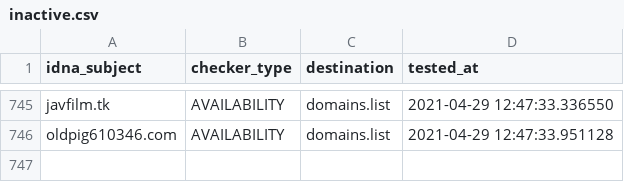
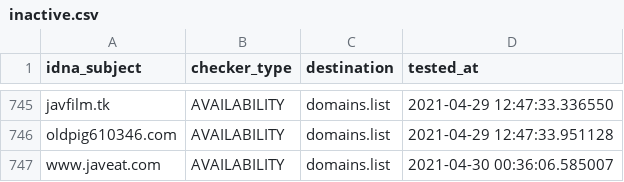
Before and after one commit to Ultimate-Hosts-Blacklist/Bad_JAV_Sites, a CSV file: .pyfunceble/inactive.csv, drawn as a sheet; only a part is shown, gaps mark what is left out.

```diff
--- a/.pyfunceble/inactive.csv
+++ b/.pyfunceble/inactive.csv
@@ -746 +746,2 @@ javfilm.tk,AVAILABILITY,domains.list,2021-04-29 12:47:33.336550
 oldpig610346.com,AVAILABILITY,domains.list,2021-04-29 12:47:33.951128
+www.javeat.com,AVAILABILITY,domains.list,2021-04-30 00:36:06.585007
```
Also changed, not shown: 15 other files.
